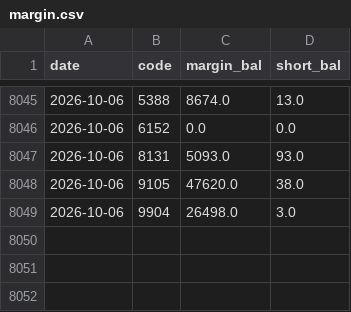
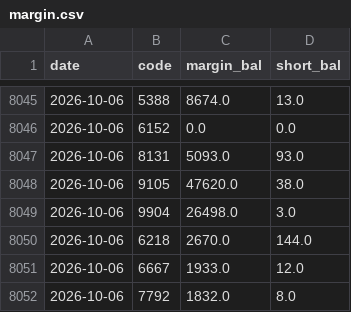
Before and after one commit to kk0507/dashboard-prices, a CSV file: data/margin.csv, drawn as a sheet; only a part is shown, gaps mark what is left out.

```diff
--- a/data/margin.csv
+++ b/data/margin.csv
@@ -8049 +8049,4 @@ date,code,margin_bal,short_bal
 2026-10-06,9904,26498.0,3.0
+2026-10-06,6218,2670.0,144.0
+2026-10-06,6667,1933.0,12.0
+2026-10-06,7792,1832.0,8.0
```
Also changed, not shown: 8 other files.
